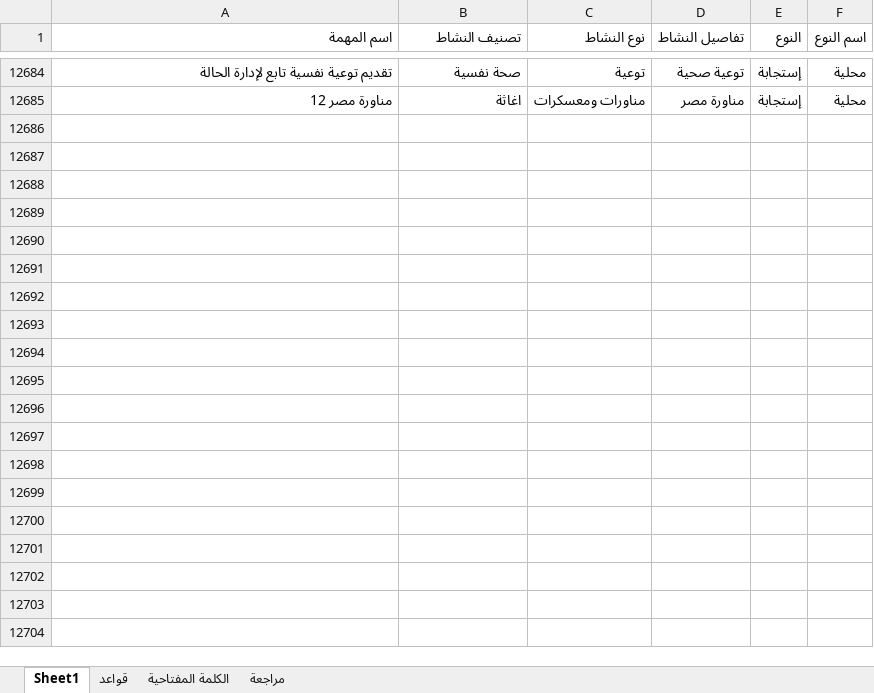
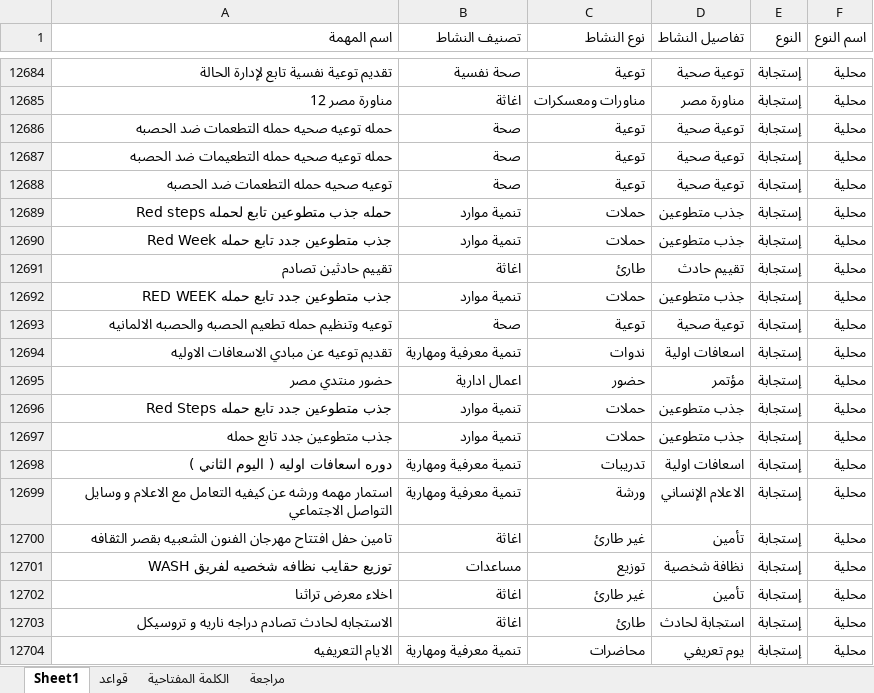
Before and after one commit to mo7amedrabei14-cell/eoc-system, an Excel workbook: تصنيفات مهام_مراجعة.xlsx, sheet Sheet1, drawn as a sheet; only a part is shown, gaps mark what is left out; values as stored, in another font and other column widths than the file's, no borders; table styles not drawn; the diff covers the shown part only; the diff names each change by its address in the sheet, - before the commit and + after, or states it on an @@ line.

```diff
--- a/تصنيفات مهام_مراجعة.xlsx (sheet Sheet1)
+++ b/تصنيفات مهام_مراجعة.xlsx (sheet Sheet1)
+row 12686: حمله توعيه صحيه حمله التطعمات ضد الحصبه | صحة | توعية | توعية صحية | إستجابة | محلية
+row 12687: حمله توعيه صحيه حمله التطعيمات ضد الحصبه | صحة | توعية | توعية صحية | إستجابة | محلية
+row 12688: توعيه صحيه حمله التطعمات ضد الحصبه | صحة | توعية | توعية صحية | إستجابة | محلية
+row 12689: حمله جذب متطوعين تابع لحمله Red steps | تنمية موارد | حملات | جذب متطوعين | إستجابة | محلية
+row 12690: جذب متطوعين جدد تابع حمله Red Week | تنمية موارد | حملات | جذب متطوعين | إستجابة | محلية
+row 12691: تقييم حادثين تصادم | اغاثة | طارئ | تقييم حادث | إستجابة | محلية
+row 12692: جذب متطوعين جدد تابع حمله RED WEEK | تنمية موارد | حملات | جذب متطوعين | إستجابة | محلية
+row 12693: توعيه وتنظيم حمله تطعيم الحصبه والحصبه الالمانيه | صحة | توعية | توعية صحية | إستجابة | محلية
+row 12694: تقديم توعيه عن مبادي الاسعافات الاوليه | تنمية معرفية ومهارية | ندوات | اسعافات اولية | إستجابة | محلية
+row 12695: حضور منتدي مصر | اعمال ادارية | حضور | مؤتمر | إستجابة | محلية
+row 12696: جذب متطوعين جدد تابع حمله Red Steps | تنمية موارد | حملات | جذب متطوعين | إستجابة | محلية
+row 12697: جذب متطوعين جدد تابع حمله | تنمية موارد | حملات | جذب متطوعين | إستجابة | محلية
+row 12698: دوره اسعافات اوليه ( اليوم الثاني ) | تنمية معرفية ومهارية | تدريبات | اسعافات اولية | إستجابة | محلية
+row 12699: استمار مهمه ورشه عن كيفيه التعامل مع الاعلام و وسايل التواصل الاجتماعي | تنمية معرفية ومهارية | ورشة | الاعلام الإنساني | إستجابة | محلية
+row 12700: تامين حفل افتتاح مهرجان الفنون الشعبيه بقصر الثقافه | اغاثة | غير طارئ | تأمين | إستجابة | محلية
+row 12701: توزيع حقايب نظافه شخصيه لفريق WASH | مساعدات | توزيع | نظافة شخصية | إستجابة | محلية
+row 12702: اخلاء معرض تراثنا | اغاثة | غير طارئ | تأمين | إستجابة | محلية
+row 12703: الاستجابه لحادث تصادم دراجه ناريه و تروسيكل | اغاثة | طارئ | استجابة لحادث | إستجابة | محلية
+row 12704: الايام التعريفيه | تنمية معرفية ومهارية | محاضرات | يوم تعريفي | إستجابة | محلية
```
Also changed, not shown: 41 added rows elsewhere in this sheet, sheet الكلمة المفتاحية, تصنيفات مهام.xlsx, 2 other files.
